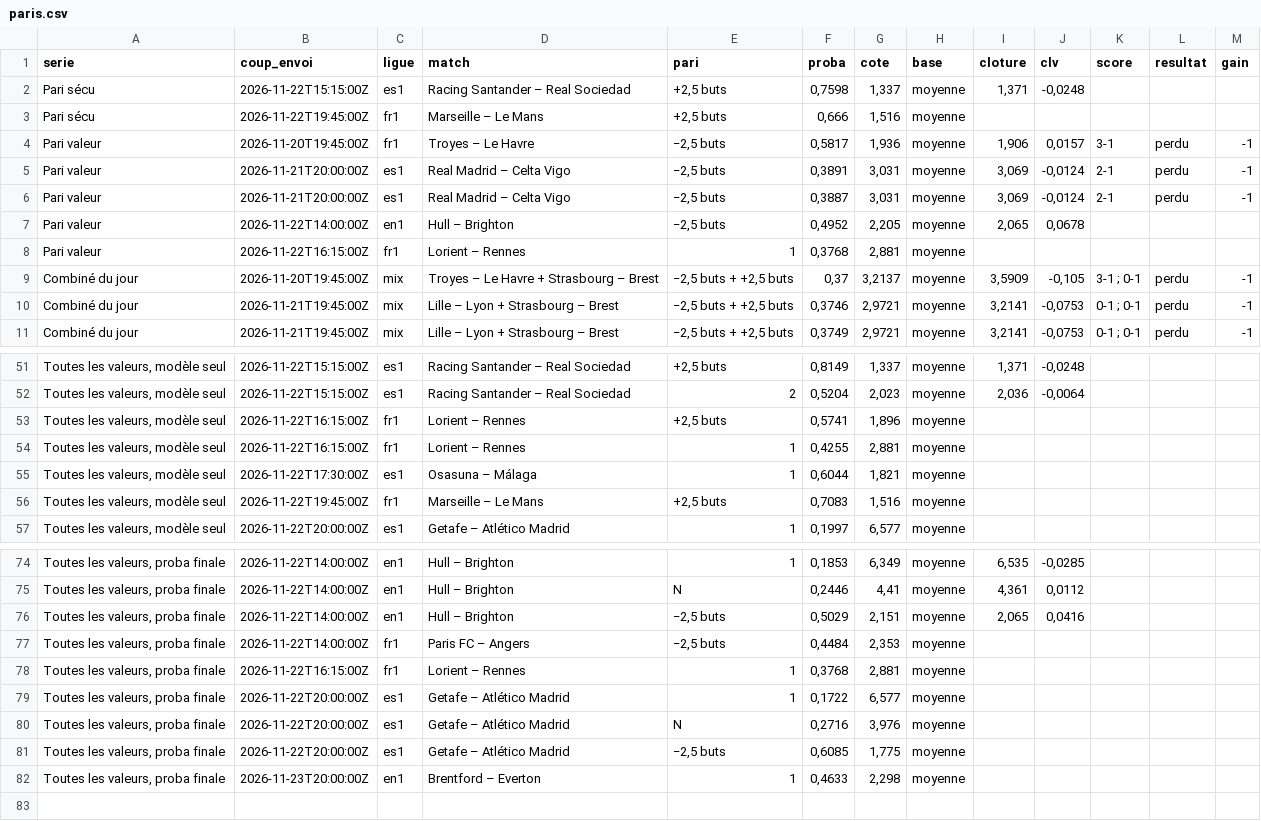
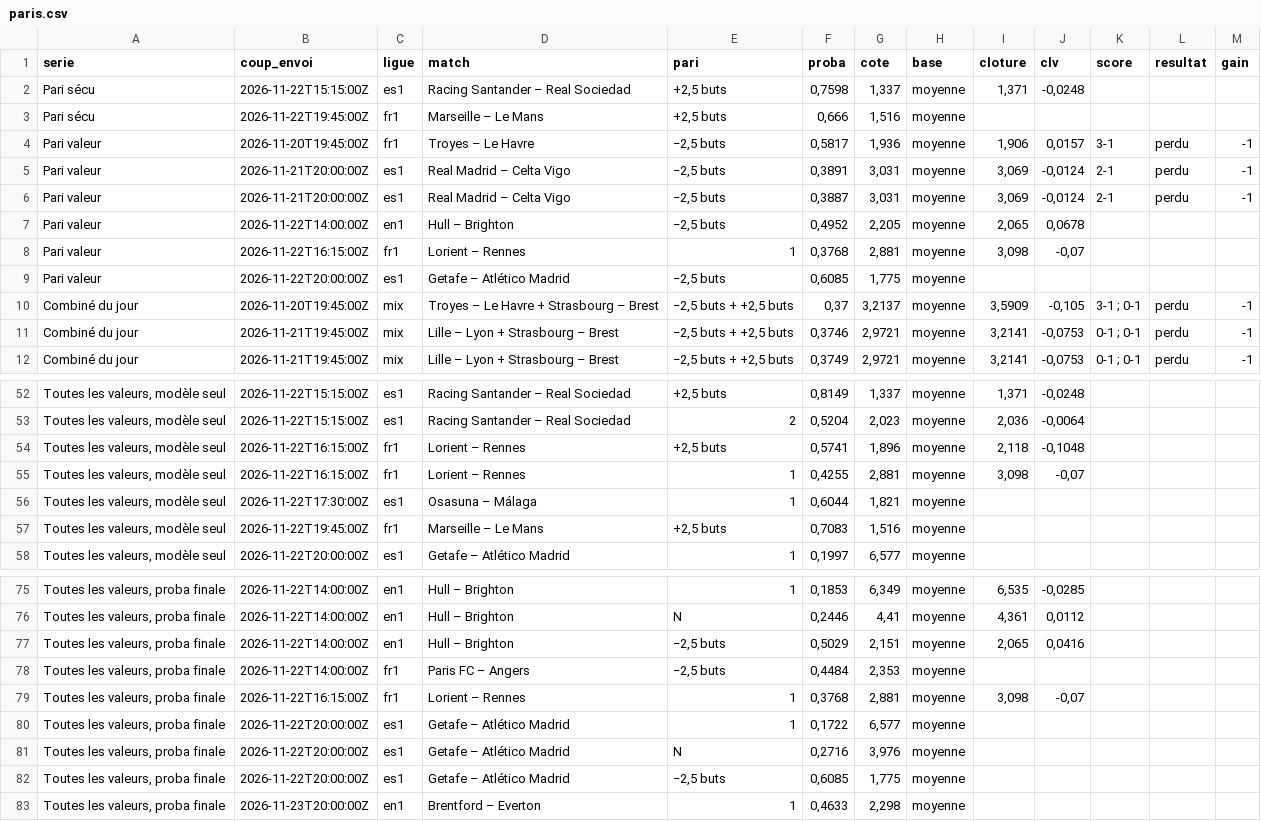
Before and after one commit to maximeolejniczak293-lang/cotejuste, a CSV file: data/paris.csv, drawn as a sheet; only a part is shown, gaps mark what is left out.

```diff
--- a/data/paris.csv
+++ b/data/paris.csv
@@ -7,3 +7,4 @@ Pari valeur;2026-11-21T20:00:00Z;es1;Real Madrid – Celta Vigo;−2,5 buts;0,38
 Pari valeur;2026-11-22T14:00:00Z;en1;Hull – Brighton;−2,5 buts;0,4952;2,205;moyenne;2,065;0,0678;;;
-Pari valeur;2026-11-22T16:15:00Z;fr1;Lorient – Rennes;1;0,3768;2,881;moyenne;;;;;
+Pari valeur;2026-11-22T16:15:00Z;fr1;Lorient – Rennes;1;0,3768;2,881;moyenne;3,098;-0,07;;;
+Pari valeur;2026-11-22T20:00:00Z;es1;Getafe – Atlético Madrid;−2,5 buts;0,6085;1,775;moyenne;;;;;
 Combiné du jour;2026-11-20T19:45:00Z;mix;Troyes – Le Havre + Strasbourg – Brest;−2,5 buts + +2,5 buts;0,37;3,2137;moyenne;3,5909;-0,105;"3-1 ; 0-1";perdu;-1
@@ -52,4 +53,4 @@ Toutes les valeurs, modèle seul;2026-11-22T15:15:00Z;es1;Racing Santander – R
 Toutes les valeurs, modèle seul;2026-11-22T15:15:00Z;es1;Racing Santander – Real Sociedad;2;0,5204;2,023;moyenne;2,036;-0,0064;;;
-Toutes les valeurs, modèle seul;2026-11-22T16:15:00Z;fr1;Lorient – Rennes;+2,5 buts;0,5741;1,896;moyenne;;;;;
-Toutes les valeurs, modèle seul;2026-11-22T16:15:00Z;fr1;Lorient – Rennes;1;0,4255;2,881;moyenne;;;;;
+Toutes les valeurs, modèle seul;2026-11-22T16:15:00Z;fr1;Lorient – Rennes;+2,5 buts;0,5741;1,896;moyenne;2,118;-0,1048;;;
+Toutes les valeurs, modèle seul;2026-11-22T16:15:00Z;fr1;Lorient – Rennes;1;0,4255;2,881;moyenne;3,098;-0,07;;;
 Toutes les valeurs, modèle seul;2026-11-22T17:30:00Z;es1;Osasuna – Málaga;1;0,6044;1,821;moyenne;;;;;
@@ -77,3 +78,3 @@ Toutes les valeurs, proba finale;2026-11-22T14:00:00Z;en1;Hull – Brighton;−2
 Toutes les valeurs, proba finale;2026-11-22T14:00:00Z;fr1;Paris FC – Angers;−2,5 buts;0,4484;2,353;moyenne;;;;;
-Toutes les valeurs, proba finale;2026-11-22T16:15:00Z;fr1;Lorient – Rennes;1;0,3768;2,881;moyenne;;;;;
+Toutes les valeurs, proba finale;2026-11-22T16:15:00Z;fr1;Lorient – Rennes;1;0,3768;2,881;moyenne;3,098;-0,07;;;
 Toutes les valeurs, proba finale;2026-11-22T20:00:00Z;es1;Getafe – Atlético Madrid;1;0,1722;6,577;moyenne;;;;;
```
Also changed, not shown: data/journal.csv, data/recos.csv.
